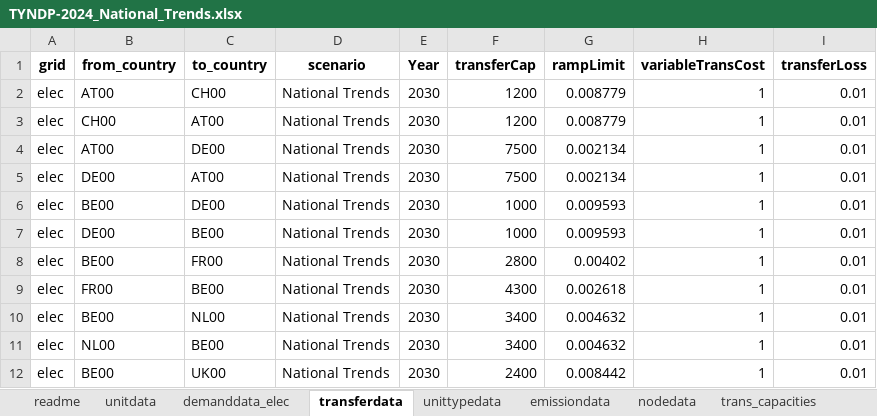
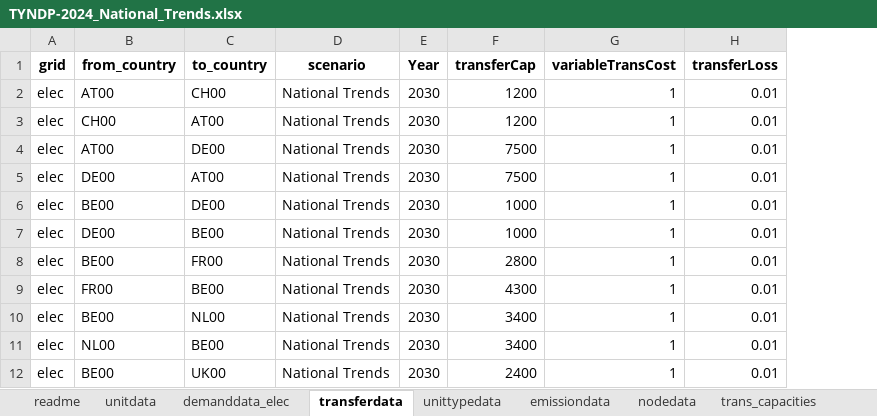
Before and after one commit to vttresearch/north_european_model, an Excel workbook: src_files/data_files/TYNDP-2024_National_Trends.xlsx, sheet transferdata, drawn as a sheet; only a part is shown; values as stored, in another font and other column widths than the file's, no borders; table styles not drawn; the diff names each change by its address in the sheet, - before the commit and + after, or states it on an @@ line.

Commit message:
Removing transfer max ramp limits

```diff
--- a/src_files/data_files/TYNDP-2024_National_Trends.xlsx (sheet transferdata)
+++ b/src_files/data_files/TYNDP-2024_National_Trends.xlsx (sheet transferdata)
-column G (rampLimit), rows 2-12: 0.008779 | 0.008779 | 0.002134 | 0.002134 | 0.009593 | 0.009593 | 0.00402 | 0.002618 | 0.004632 | 0.004632 | 0.008442
```
Also changed, not shown: src_files/data_files/ObservedTrends.xlsx, 1 other file.
